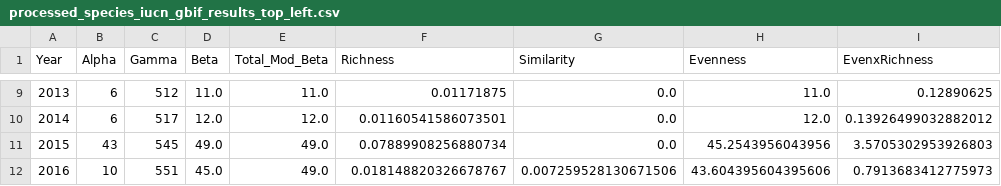
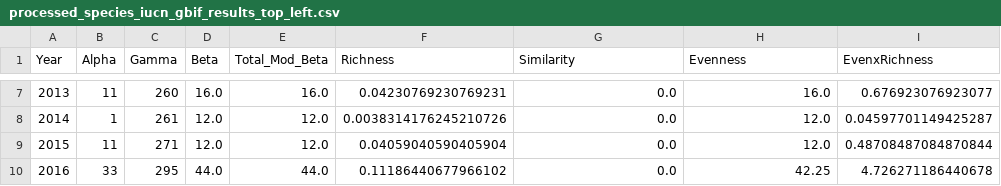
Before and after one commit to AndreHadjiThomas/Consulting-Demo, a CSV file: MOH/processed_species_iucn_gbif_results_top_left.csv, drawn as a sheet; only a part is shown, gaps mark what is left out; the diff covers the shown part only.

```diff
--- a/MOH/processed_species_iucn_gbif_results_top_left.csv
+++ b/MOH/processed_species_iucn_gbif_results_top_left.csv
@@ -9,4 +7,4 @@ Year,Alpha,Gamma,Beta,Total_Mod_Beta,Richness,Similarity,Evenness,EvenxRichness
-2013,6,512,11.0,11.0,0.01171875,0.0,11.0,0.12890625
-2014,6,517,12.0,12.0,0.01160541586073501,0.0,12.0,0.13926499032882012
-2015,43,545,49.0,49.0,0.07889908256880734,0.0,45.2543956043956,3.5705302953926803
-2016,10,551,45.0,49.0,0.018148820326678767,0.007259528130671506,43.604395604395606,0.7913683412775973
+2013,11,260,16.0,16.0,0.04230769230769231,0.0,16.0,0.676923076923077
+2014,1,261,12.0,12.0,0.0038314176245210726,0.0,12.0,0.04597701149425287
+2015,11,271,12.0,12.0,0.04059040590405904,0.0,12.0,0.48708487084870844
+2016,33,295,44.0,44.0,0.11186440677966102,0.0,42.25,4.726271186440678
```
Also changed, not shown: 1 added row, 3 removed rows and 100 edited cells elsewhere in this file, MOH/processed_species_iucn_gbif_results_bottom_center.csv, MOH/processed_species_iucn_gbif_results_bottom_left.csv, 7 other files.
